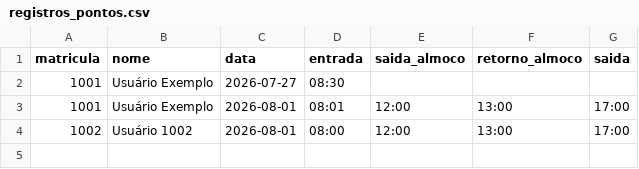
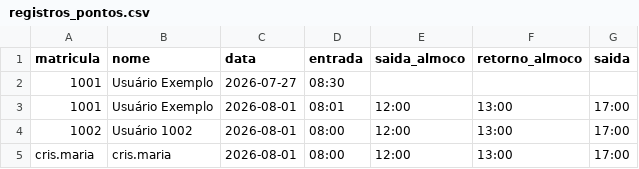
Before and after one commit to crismaria-prog/Python, a CSV file: registros_pontos.csv, drawn as a sheet; the diff names each change by its address in the sheet, - before the commit and + after, or states it on an @@ line.

```diff
--- a/registros_pontos.csv
+++ b/registros_pontos.csv
+row 5: cris.maria | cris.maria | 2026-08-01 | 08:00 | 12:00 | 13:00 | 17:00
```
Also changed, not shown: 2 other files.
